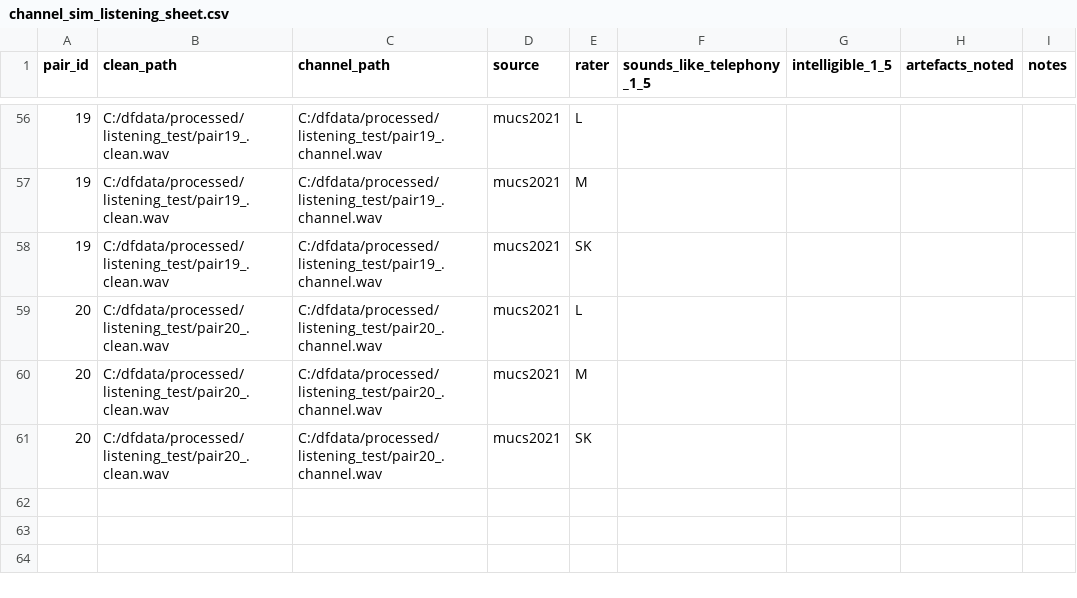
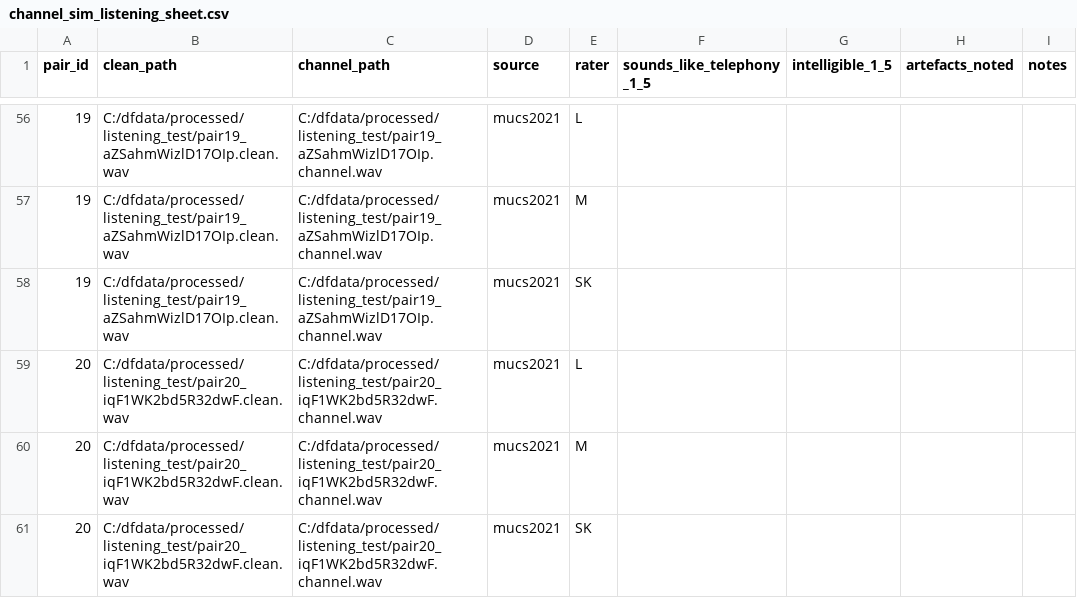
Before and after one commit to Mounika-Reddy-0802/codemix-deepfake-detection, a CSV file: docs/qa/channel_sim_listening_sheet.csv, drawn as a sheet; only a part is shown, gaps mark what is left out; the diff covers the shown part only.

Commit message:
channel sim measures as telephony on all 20 pairs

```diff
--- a/docs/qa/channel_sim_listening_sheet.csv
+++ b/docs/qa/channel_sim_listening_sheet.csv
@@ -56,6 +56,6 @@ pair_id,clean_path,channel_path,source,rater,sounds_like_telephony_1_5,intelligi
-19,C:/dfdata/processed/listening_test/pair19_.clean.wav,C:/dfdata/processed/listening_test/pair19_.channel.wav,mucs2021,L,,,,
-19,C:/dfdata/processed/listening_test/pair19_.clean.wav,C:/dfdata/processed/listening_test/pair19_.channel.wav,mucs2021,M,,,,
-19,C:/dfdata/processed/listening_test/pair19_.clean.wav,C:/dfdata/processed/listening_test/pair19_.channel.wav,mucs2021,SK,,,,
-20,C:/dfdata/processed/listening_test/pair20_.clean.wav,C:/dfdata/processed/listening_test/pair20_.channel.wav,mucs2021,L,,,,
-20,C:/dfdata/processed/listening_test/pair20_.clean.wav,C:/dfdata/processed/listening_test/pair20_.channel.wav,mucs2021,M,,,,
-20,C:/dfdata/processed/listening_test/pair20_.clean.wav,C:/dfdata/processed/listening_test/pair20_.channel.wav,mucs2021,SK,,,,
+19,C:/dfdata/processed/listening_test/pair19_aZSahmWizlD17OIp.clean.wav,C:/dfdata/processed/listening_test/pair19_aZSahmWizlD17OIp.channel.wav,mucs2021,L,,,,
+19,C:/dfdata/processed/listening_test/pair19_aZSahmWizlD17OIp.clean.wav,C:/dfdata/processed/listening_test/pair19_aZSahmWizlD17OIp.channel.wav,mucs2021,M,,,,
+19,C:/dfdata/processed/listening_test/pair19_aZSahmWizlD17OIp.clean.wav,C:/dfdata/processed/listening_test/pair19_aZSahmWizlD17OIp.channel.wav,mucs2021,SK,,,,
+20,C:/dfdata/processed/listening_test/pair20_iqF1WK2bd5R32dwF.clean.wav,C:/dfdata/processed/listening_test/pair20_iqF1WK2bd5R32dwF.channel.wav,mucs2021,L,,,,
+20,C:/dfdata/processed/listening_test/pair20_iqF1WK2bd5R32dwF.clean.wav,C:/dfdata/processed/listening_test/pair20_iqF1WK2bd5R32dwF.channel.wav,mucs2021,M,,,,
+20,C:/dfdata/processed/listening_test/pair20_iqF1WK2bd5R32dwF.clean.wav,C:/dfdata/processed/listening_test/pair20_iqF1WK2bd5R32dwF.channel.wav,mucs2021,SK,,,,
```
Also changed, not shown: 108 edited cells elsewhere in this file, 2 other files.
